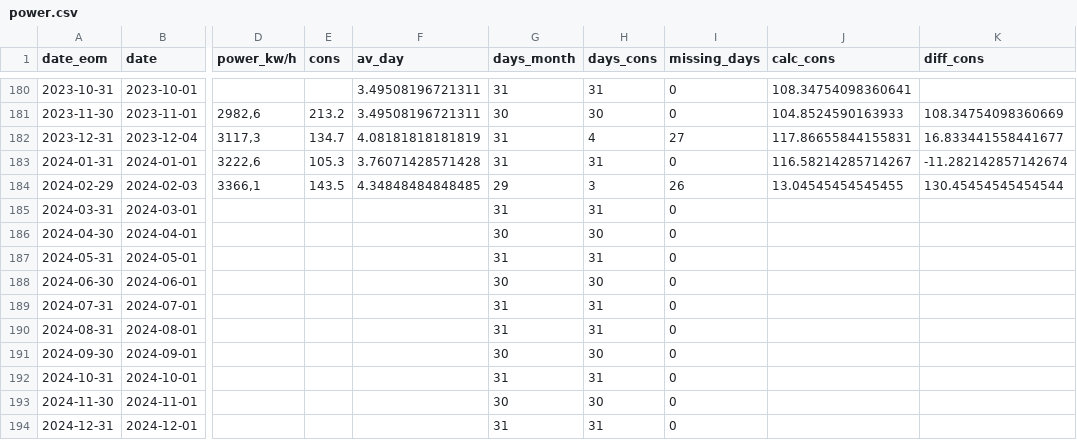
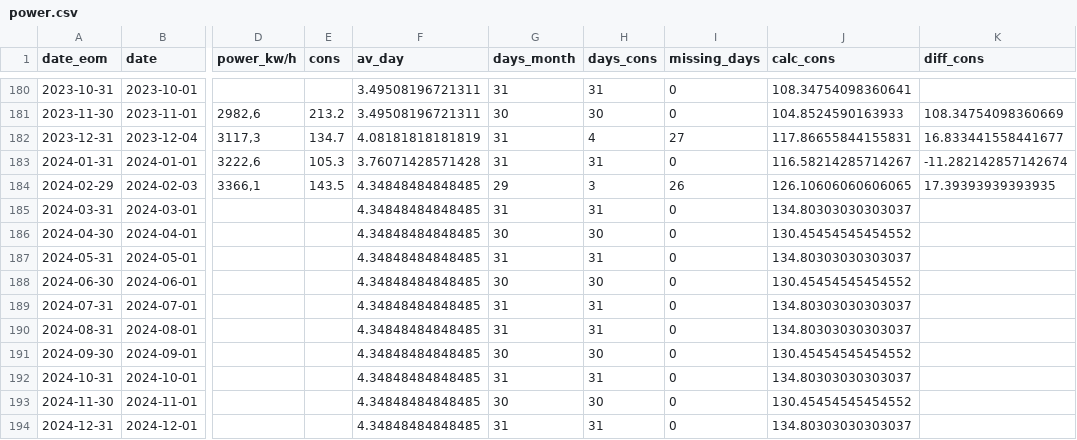
Before and after one commit to czuluagaz/CATY_Management, a CSV file: data_storage/power.csv, drawn as a sheet; only a part is shown, gaps mark what is left out; the diff names each change by its address in the sheet, - before the commit and + after, or states it on an @@ line.

```diff
--- a/data_storage/power.csv
+++ b/data_storage/power.csv
-J184 (calc_cons): 13.04545454545455
+J184 (calc_cons): 126.10606060606065
-K184 (diff_cons): 130.45454545454544
+K184 (diff_cons): 17.39393939393935
-F185:F194 (av_day): (empty)
+F185:F194 (av_day): 4.34848484848485
-J185 (calc_cons): (empty)
+J185 (calc_cons): 134.80303030303037
-J186 (calc_cons): (empty)
+J186 (calc_cons): 130.45454545454552
-J187 (calc_cons): (empty)
+J187 (calc_cons): 134.80303030303037
-J188 (calc_cons): (empty)
+J188 (calc_cons): 130.45454545454552
-J189:J190 (calc_cons): (empty)
+J189:J190 (calc_cons): 134.80303030303037
-J191 (calc_cons): (empty)
+J191 (calc_cons): 130.45454545454552
-J192 (calc_cons): (empty)
+J192 (calc_cons): 134.80303030303037
-J193 (calc_cons): (empty)
+J193 (calc_cons): 130.45454545454552
-J194 (calc_cons): (empty)
+J194 (calc_cons): 134.80303030303037
```
Also changed, not shown: data_storage/gas.csv, data_storage/water.csv, 6 other files.
